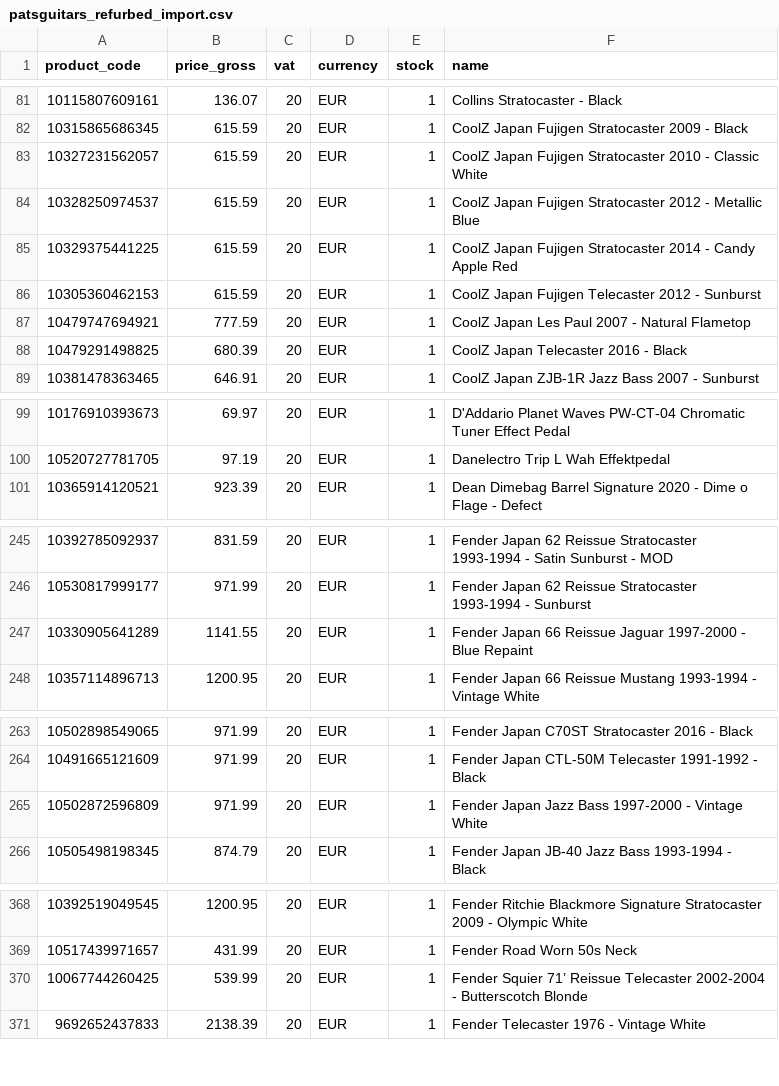
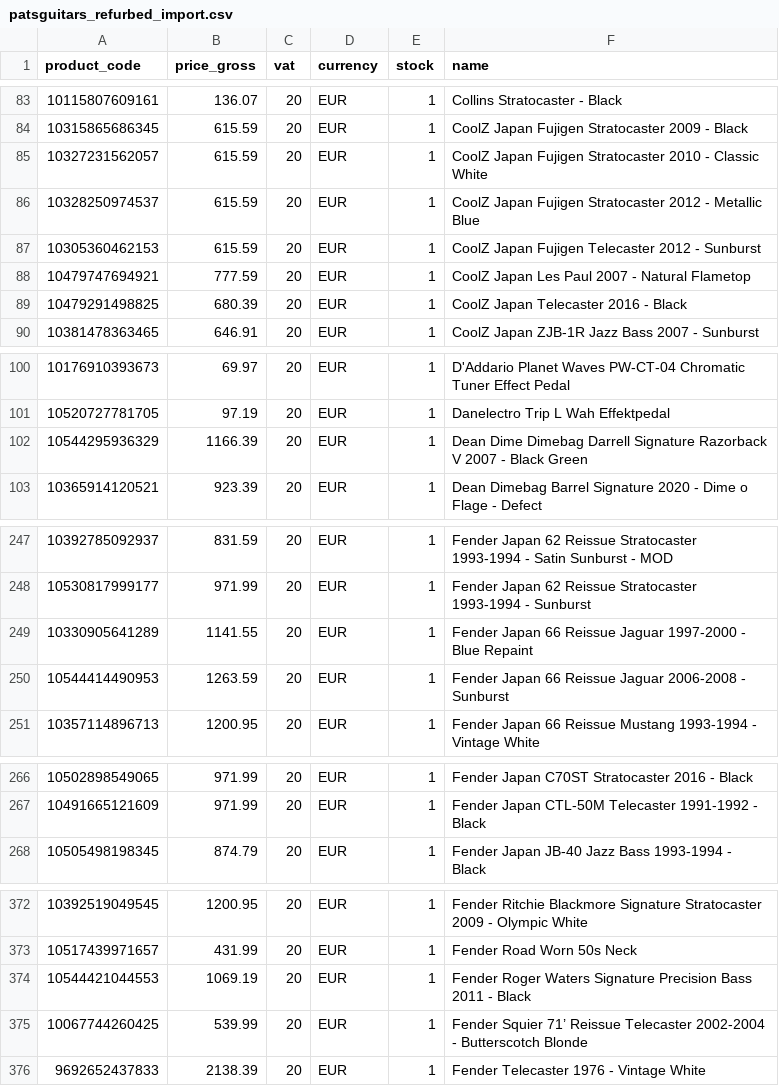
Before and after one commit to brendanrefurbed/supplier-feeds-public, a CSV file: patsguitars_refurbed_import.csv, drawn as a sheet; only a part is shown, gaps mark what is left out; removed rows and columns are numbered as before the commit, all else as after; the diff covers the shown part only; the diff names each change by its address in the sheet, - before the commit and + after, or states it on an @@ line.

```diff
--- a/patsguitars_refurbed_import.csv
+++ b/patsguitars_refurbed_import.csv
-row 85: 10329375441225 | 615.59 | 20 | EUR | 1 | CoolZ Japan Fujigen Stratocaster 2014 - Candy Apple Red
+row 102: 10544295936329 | 1166.39 | 20 | EUR | 1 | Dean Dime Dimebag Darrell Signature Razorback V 2007 - Black Green
+row 250: 10544414490953 | 1263.59 | 20 | EUR | 1 | Fender Japan 66 Reissue Jaguar 2006-2008 - Sunburst
-row 265: 10502872596809 | 971.99 | 20 | EUR | 1 | Fender Japan Jazz Bass 1997-2000 - Vintage White
+row 374: 10544421044553 | 1069.19 | 20 | EUR | 1 | Fender Roger Waters Signature Precision Bass 2011 - Black
```
Also changed, not shown: 11 added rows and 2 removed rows elsewhere in this file, patsguitars_refurbed_import_by_sku.csv.
